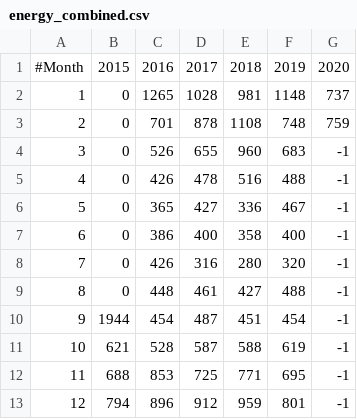
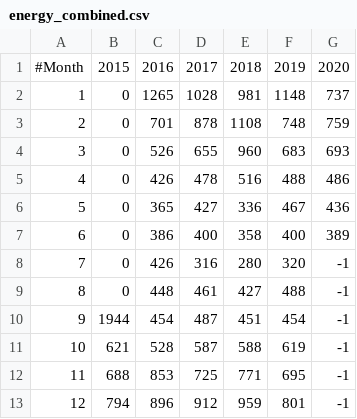
Before and after one commit to fredrikbondesson/fredrikbondesson.github.io, a CSV file: energy_combined.csv, drawn as a sheet.

```diff
--- a/energy_combined.csv
+++ b/energy_combined.csv
@@ -3,6 +3,6 @@
 2,        0,701,878,1108,748,759
-3,        0,526,655,960,683,-1
-4,        0,426,478,516,488,-1
-5,        0,365,427,336,467,-1
-6,        0,386,400,358,400,-1
+3,        0,526,655,960,683,693
+4,        0,426,478,516,488,486
+5,        0,365,427,336,467,436
+6,        0,386,400,358,400,389
 7,        0,426,316,280,320,-1
```
Also changed, not shown: energy_monthly.csv, smhi_opendata_kallered_72360.csv, 21 other files.
